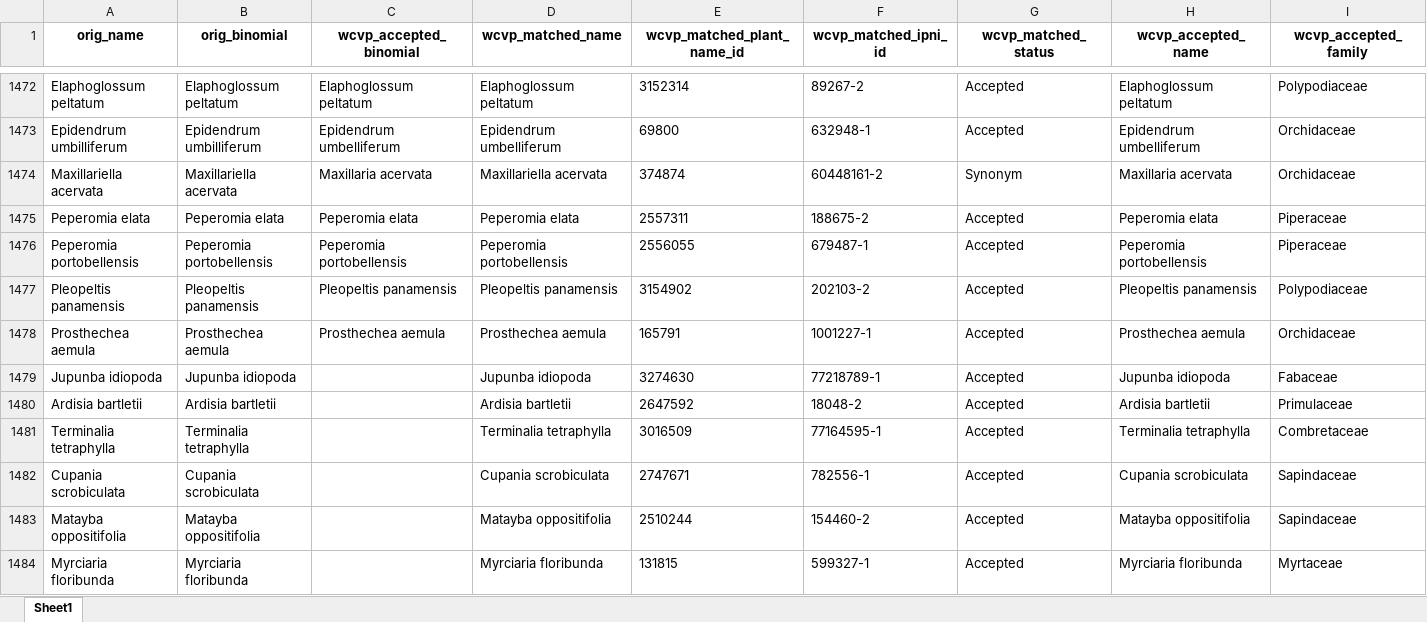
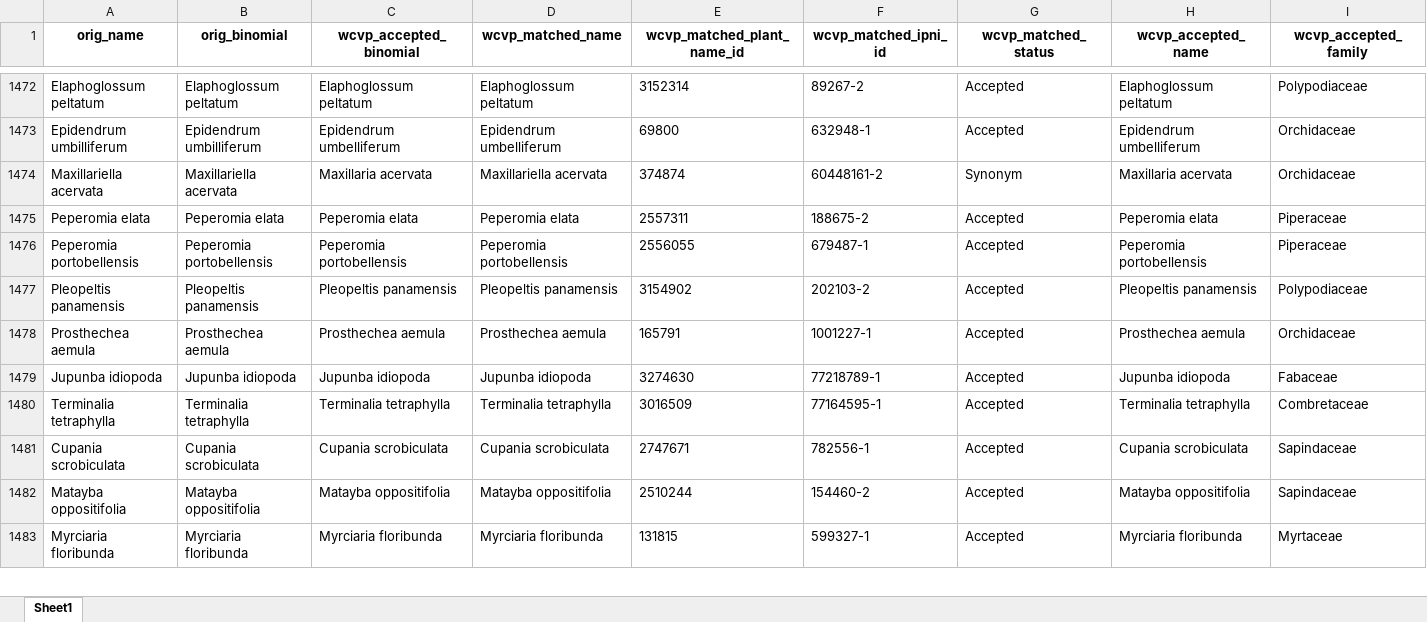
Before and after one commit to PanamaForestGEO/Panama_plant_species_lists, an Excel workbook: splists_out/Plantnet/BCI_SPECIES_BOTANISTS_LIST_2026-03-10.xlsx, sheet Sheet1, drawn as a sheet; only a part is shown, gaps mark what is left out; values as stored, in another font and other column widths than the file's, no borders; removed rows and columns are numbered as before the commit, all else as after; rows hold the shown columns only; the diff covers the shown part only; the diff names each change by its address in the sheet, - before the commit and + after, or states it on an @@ line.

Commit message:
Plantnet update.

```diff
--- a/splists_out/Plantnet/BCI_SPECIES_BOTANISTS_LIST_2026-03-10.xlsx (sheet Sheet1)
+++ b/splists_out/Plantnet/BCI_SPECIES_BOTANISTS_LIST_2026-03-10.xlsx (sheet Sheet1)
-C1479 (wcvp_accepted_binomial): (empty)
+C1479 (wcvp_accepted_binomial): Jupunba idiopoda
-row 1480: Ardisia bartletii | Ardisia bartletii |  | Ardisia bartletii | 2647592 | 18048-2 | Accepted | Ardisia bartletii | Primulaceae
-C1480 (wcvp_accepted_binomial): (empty)
+C1480 (wcvp_accepted_binomial): Terminalia tetraphylla
-C1481 (wcvp_accepted_binomial): (empty)
+C1481 (wcvp_accepted_binomial): Cupania scrobiculata
-C1482 (wcvp_accepted_binomial): (empty)
+C1482 (wcvp_accepted_binomial): Matayba oppositifolia
-C1483 (wcvp_accepted_binomial): (empty)
+C1483 (wcvp_accepted_binomial): Myrciaria floribunda
```
Also changed, not shown: 2 removed rows and 14 edited cells elsewhere in this sheet, splists_out/Plantnet/BCI_SPECIES_POSSIBLY_WOODY_2026-03-10.xlsx, 1 other file.
